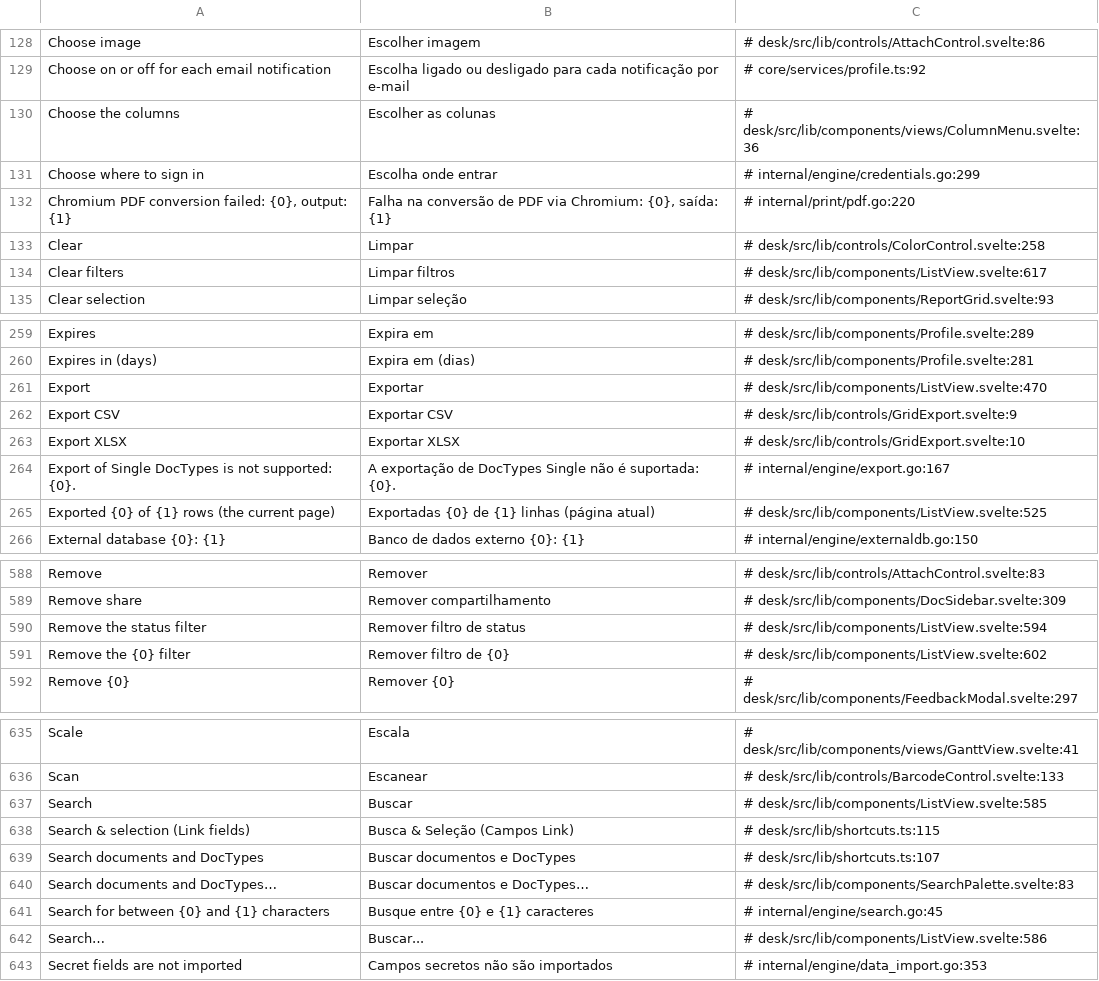
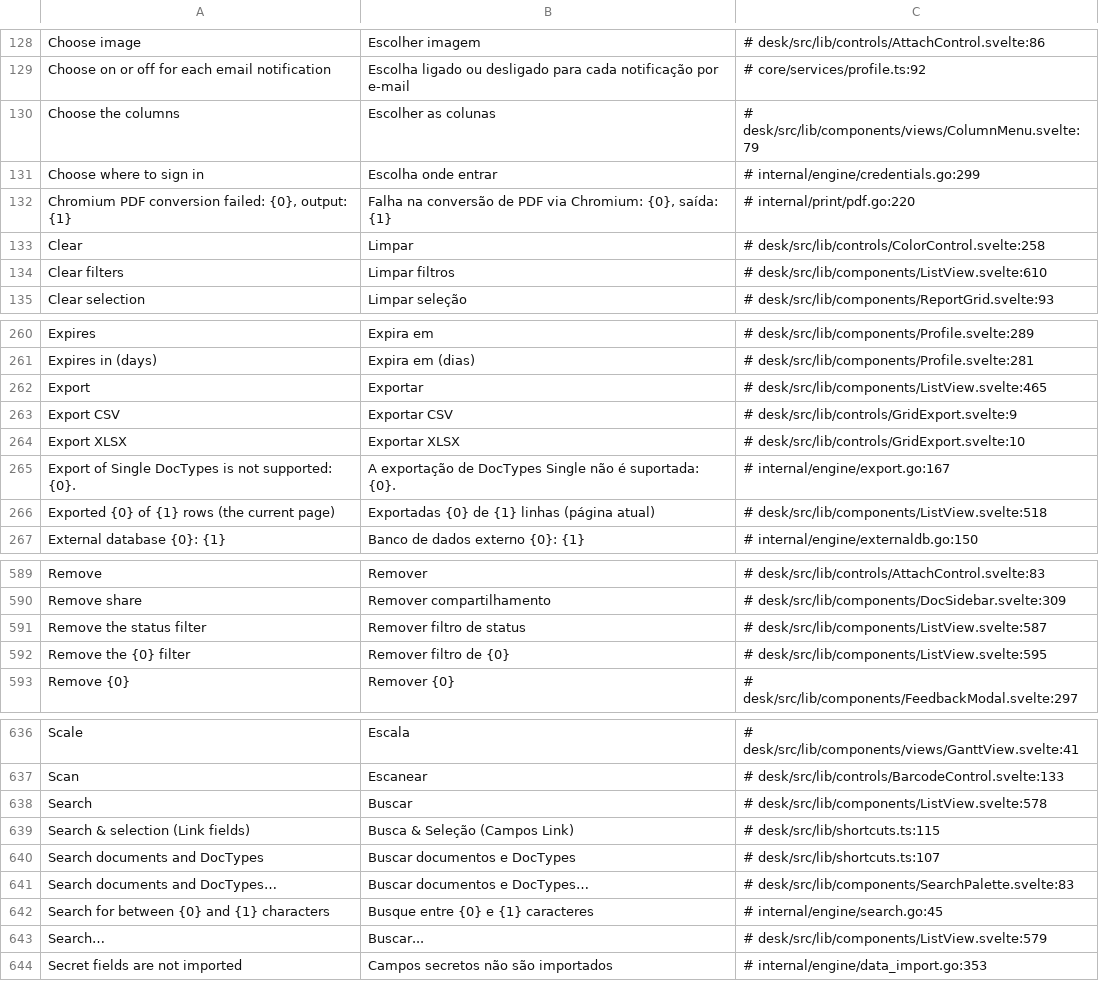
Before and after one commit to jrvidotti/ddcore, a CSV file: core/translations/pt-BR.csv, drawn as a sheet; only a part is shown, gaps mark what is left out; the diff covers the shown part only.

```diff
--- a/core/translations/pt-BR.csv
+++ b/core/translations/pt-BR.csv
@@ -129,3 +129,3 @@ Choose image,Escolher imagem,# desk/src/lib/controls/AttachControl.svelte:86
 Choose on or off for each email notification,Escolha ligado ou desligado para cada notificação por e-mail,# core/services/profile.ts:92
-Choose the columns,Escolher as colunas,# desk/src/lib/components/views/ColumnMenu.svelte:36
+Choose the columns,Escolher as colunas,# desk/src/lib/components/views/ColumnMenu.svelte:79
 Choose where to sign in,Escolha onde entrar,# internal/engine/credentials.go:299
@@ -133,3 +133,3 @@ Choose where to sign in,Escolha onde entrar,# internal/engine/credentials.go:299
 Clear,Limpar,# desk/src/lib/controls/ColorControl.svelte:258
-Clear filters,Limpar filtros,# desk/src/lib/components/ListView.svelte:617
+Clear filters,Limpar filtros,# desk/src/lib/components/ListView.svelte:610
 Clear selection,Limpar seleção,# desk/src/lib/components/ReportGrid.svelte:93
@@ -260,3 +261,3 @@ Expires,Expira em,# desk/src/lib/components/Profile.svelte:289
 Expires in (days),Expira em (dias),# desk/src/lib/components/Profile.svelte:281
-Export,Exportar,# desk/src/lib/components/ListView.svelte:470
+Export,Exportar,# desk/src/lib/components/ListView.svelte:465
 Export CSV,Exportar CSV,# desk/src/lib/controls/GridExport.svelte:9
@@ -264,3 +265,3 @@ Export XLSX,Exportar XLSX,# desk/src/lib/controls/GridExport.svelte:10
 Export of Single DocTypes is not supported: {0}.,A exportação de DocTypes Single não é suportada: {0}.,# internal/engine/export.go:167
-Exported {0} of {1} rows (the current page),Exportadas {0} de {1} linhas (página atual),# desk/src/lib/components/ListView.svelte:525
+Exported {0} of {1} rows (the current page),Exportadas {0} de {1} linhas (página atual),# desk/src/lib/components/ListView.svelte:518
 External database {0}: {1},Banco de dados externo {0}: {1},# internal/engine/externaldb.go:150
@@ -589,4 +590,4 @@ Remove,Remover,# desk/src/lib/controls/AttachControl.svelte:83
 Remove share,Remover compartilhamento,# desk/src/lib/components/DocSidebar.svelte:309
-Remove the status filter,Remover filtro de status,# desk/src/lib/components/ListView.svelte:594
-Remove the {0} filter,Remover filtro de {0},# desk/src/lib/components/ListView.svelte:602
+Remove the status filter,Remover filtro de status,# desk/src/lib/components/ListView.svelte:587
+Remove the {0} filter,Remover filtro de {0},# desk/src/lib/components/ListView.svelte:595
 Remove {0},Remover {0},# desk/src/lib/components/FeedbackModal.svelte:297
@@ -636,3 +637,3 @@ Scale,Escala,# desk/src/lib/components/views/GanttView.svelte:41
 Scan,Escanear,# desk/src/lib/controls/BarcodeControl.svelte:133
-Search,Buscar,# desk/src/lib/components/ListView.svelte:585
+Search,Buscar,# desk/src/lib/components/ListView.svelte:578
 Search & selection (Link fields),Busca & Seleção (Campos Link),# desk/src/lib/shortcuts.ts:115
@@ -641,3 +642,3 @@ Search documents and DocTypes…,Buscar documentos e DocTypes…,# desk/src/lib/
 Search for between {0} and {1} characters,Busque entre {0} e {1} caracteres,# internal/engine/search.go:45
-Search…,Buscar...,# desk/src/lib/components/ListView.svelte:586
+Search…,Buscar...,# desk/src/lib/components/ListView.svelte:579
 Secret fields are not imported,Campos secretos não são importados,# internal/engine/data_import.go:353
```
Also changed, not shown: 1 added row and 27 edited cells elsewhere in this file, 9 other files.
